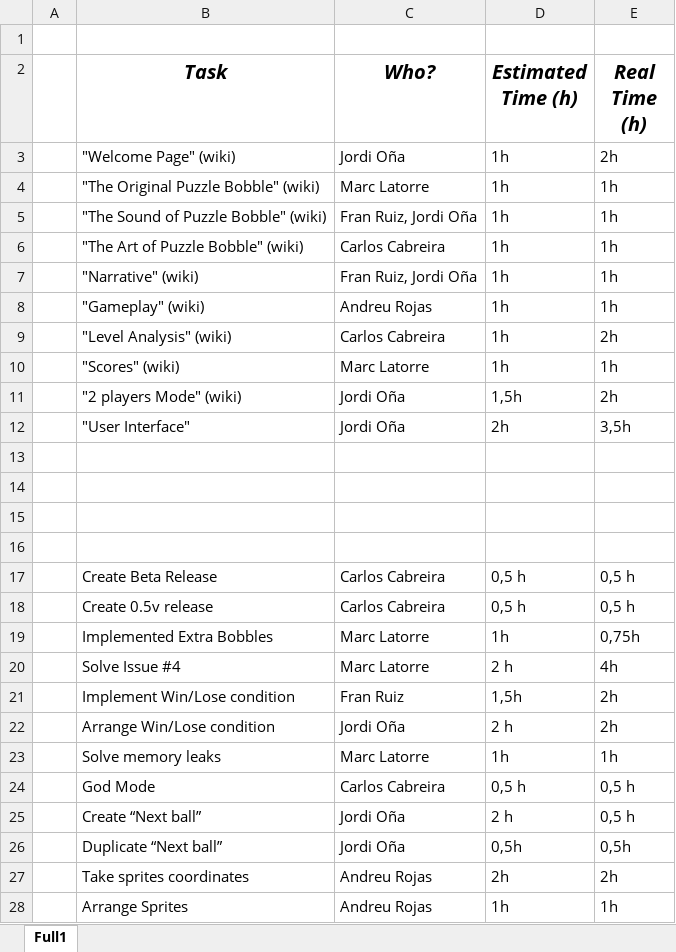
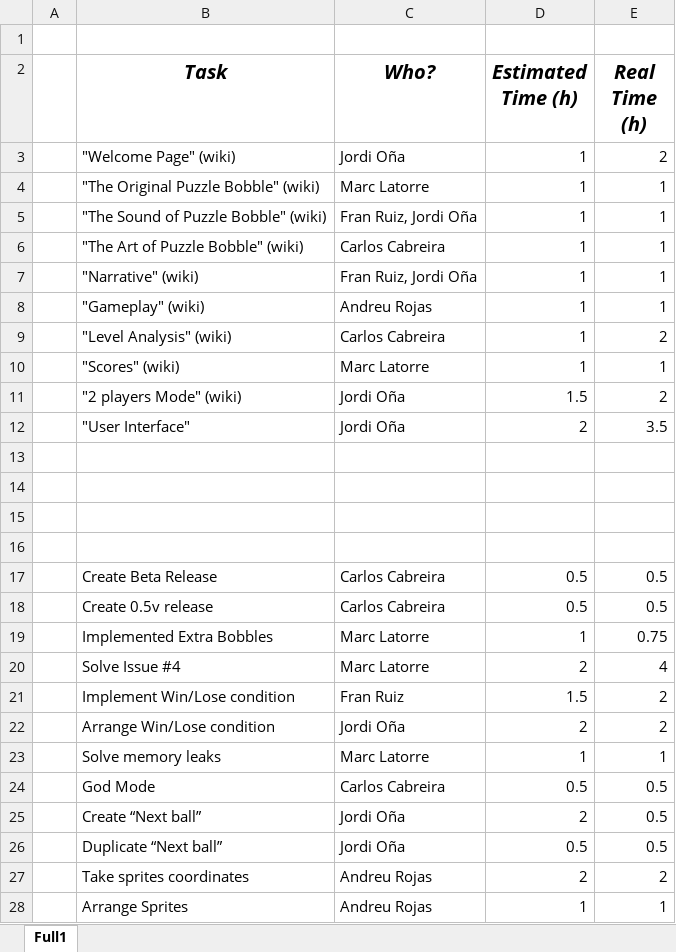
Before and after one commit to carcasanchez/Puzzle-Bobble, an Excel workbook: Tasks.xlsx, sheet Full1, drawn as a sheet; only a part is shown; values as stored, in another font and other column widths than the file's, no borders; the diff covers the shown part only; the diff names each change by its address in the sheet, - before the commit and + after, or states it on an @@ line.

Commit message:
Updated tasks

```diff
--- a/Tasks.xlsx (sheet Full1)
+++ b/Tasks.xlsx (sheet Full1)
-D3:D10 (Estimated Time (h)): 1h
+D3:D10 (Estimated Time (h)): 1
-E3 (Real Time (h)): 2h
+E3 (Real Time (h)): 2
-E4:E8 (Real Time (h)): 1h
+E4:E8 (Real Time (h)): 1
-E9 (Real Time (h)): 2h
+E9 (Real Time (h)): 2
-E10 (Real Time (h)): 1h
+E10 (Real Time (h)): 1
-D11 (Estimated Time (h)): 1,5h
+D11 (Estimated Time (h)): 1.5
-E11 (Real Time (h)): 2h
+E11 (Real Time (h)): 2
-D12 (Estimated Time (h)): 2h
+D12 (Estimated Time (h)): 2
-E12 (Real Time (h)): 3,5h
+E12 (Real Time (h)): 3.5
-D17:D18 (Estimated Time (h)): 0,5 h
+D17:D18 (Estimated Time (h)): 0.5
-E17:E18 (Real Time (h)): 0,5 h
+E17:E18 (Real Time (h)): 0.5
-D19 (Estimated Time (h)): 1h
+D19 (Estimated Time (h)): 1
-E19 (Real Time (h)): 0,75h
+E19 (Real Time (h)): 0.75
-D20 (Estimated Time (h)): 2 h
+D20 (Estimated Time (h)): 2
-E20 (Real Time (h)): 4h
+E20 (Real Time (h)): 4
-D21 (Estimated Time (h)): 1,5h
+D21 (Estimated Time (h)): 1.5
-E21:E22 (Real Time (h)): 2h
+E21:E22 (Real Time (h)): 2
-D22 (Estimated Time (h)): 2 h
+D22 (Estimated Time (h)): 2
-D23 (Estimated Time (h)): 1h
+D23 (Estimated Time (h)): 1
-E23 (Real Time (h)): 1h
+E23 (Real Time (h)): 1
-D24 (Estimated Time (h)): 0,5 h
+D24 (Estimated Time (h)): 0.5
-E24:E25 (Real Time (h)): 0,5 h
+E24:E25 (Real Time (h)): 0.5
-D25 (Estimated Time (h)): 2 h
+D25 (Estimated Time (h)): 2
-D26 (Estimated Time (h)): 0,5h
+D26 (Estimated Time (h)): 0.5
-E26 (Real Time (h)): 0,5h
+E26 (Real Time (h)): 0.5
-D27 (Estimated Time (h)): 2h
+D27 (Estimated Time (h)): 2
-E27 (Real Time (h)): 2h
+E27 (Real Time (h)): 2
-D28 (Estimated Time (h)): 1h
+D28 (Estimated Time (h)): 1
-E28 (Real Time (h)): 1h
+E28 (Real Time (h)): 1
```
Also changed, not shown: 8 added rows and 89 edited cells elsewhere in this sheet.
